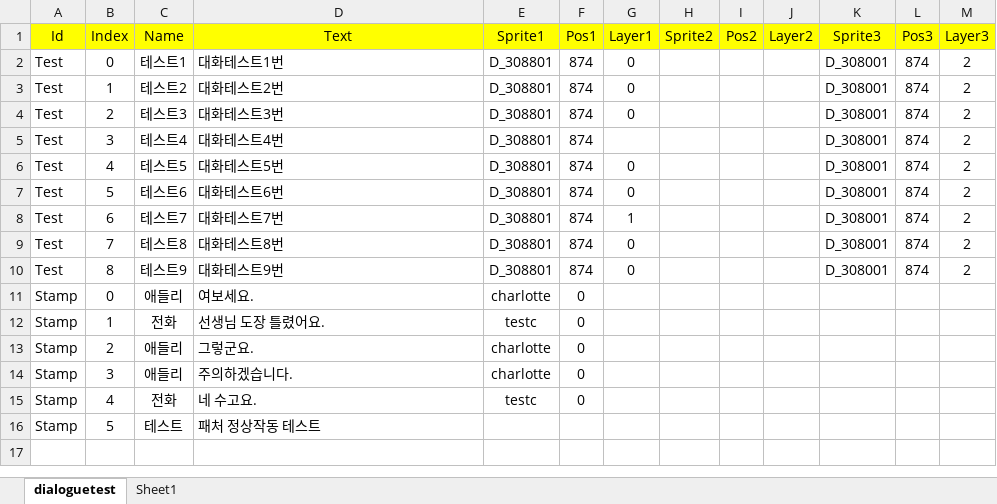
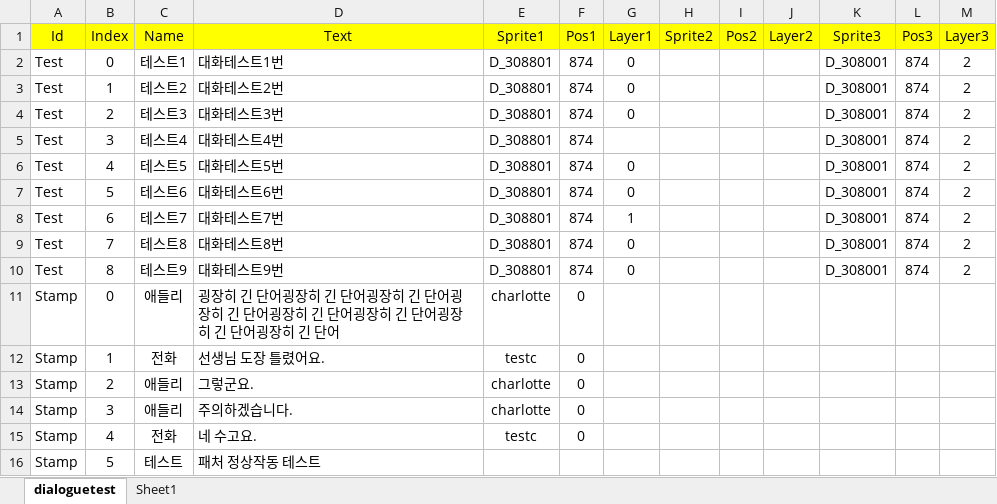
Before and after one commit to Hysteria0K/Project_V, an Excel workbook: Project_V/Assets/ExcelFiles/dialogue.xlsx, sheet dialoguetest, drawn as a sheet; values as stored, in another font and other column widths than the file's, no borders; the diff names each change by its address in the sheet, - before the commit and + after, or states it on an @@ line.

```diff
--- a/Project_V/Assets/ExcelFiles/dialogue.xlsx (sheet dialoguetest)
+++ b/Project_V/Assets/ExcelFiles/dialogue.xlsx (sheet dialoguetest)
-D11 (Text): 여보세요.
+D11 (Text): 굉장히 긴 단어굉장히 긴 단어굉장히 긴 단어굉장히 긴 단어굉장히 긴 단어굉장히 긴 단어굉장히 긴 단어굉장히 긴 단어
```
Also changed, not shown: 32 other files.
